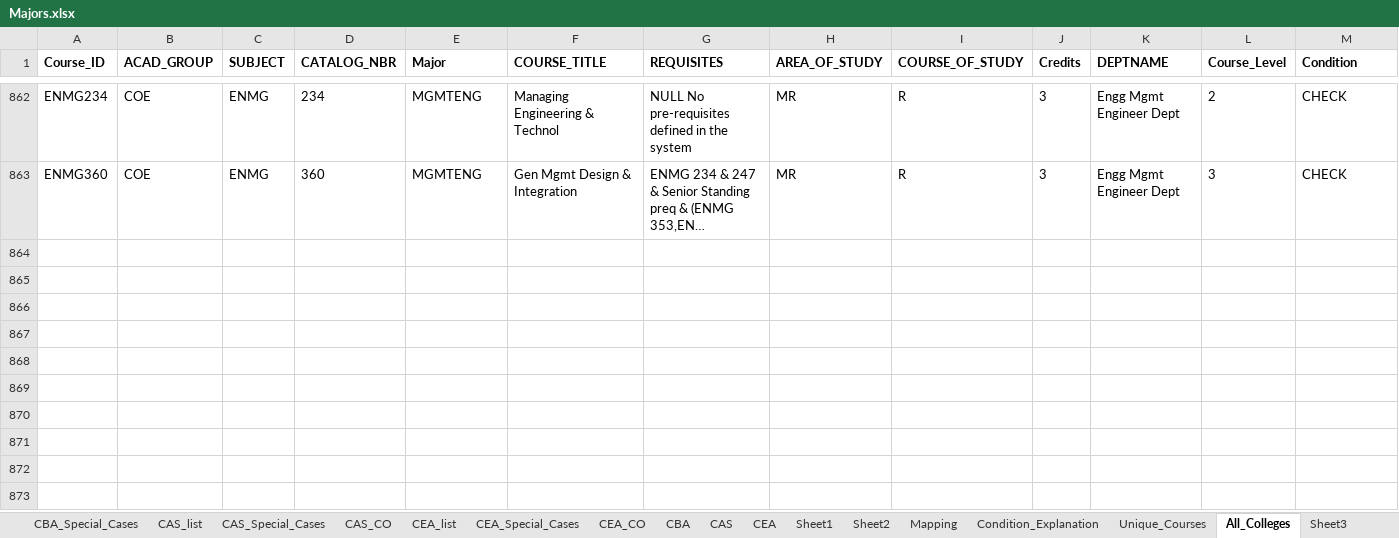
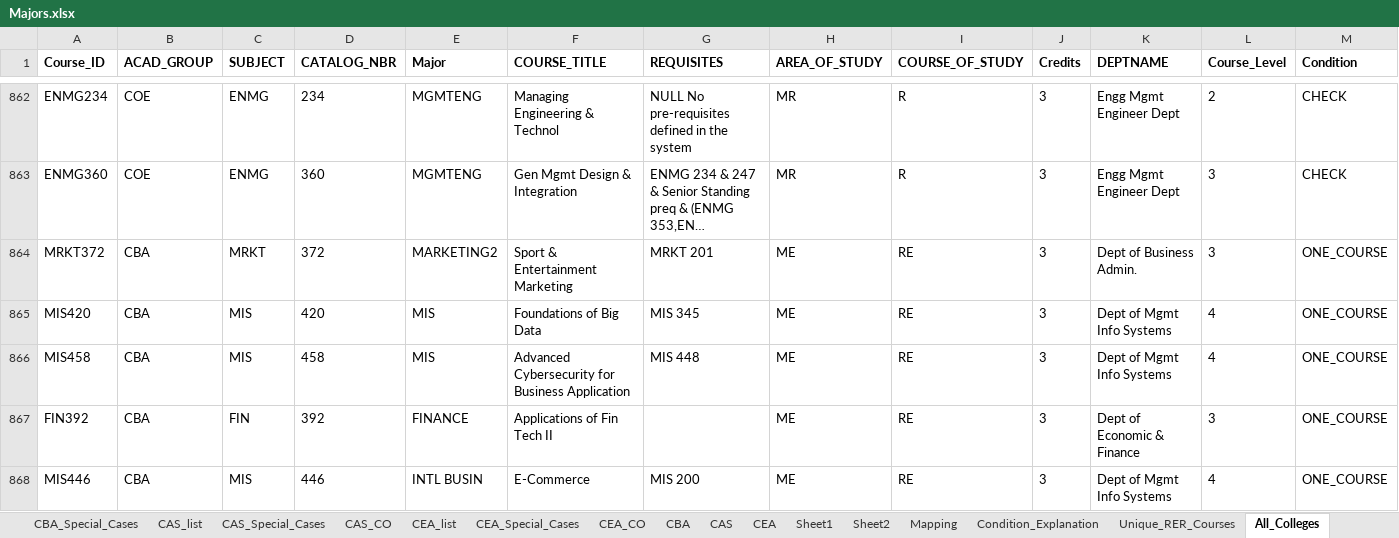
Before and after one commit to AmroEwes/Course-Eligibility-and-Recommendation-System, an Excel workbook: Majors.xlsx, sheet All_Colleges, drawn as a sheet; only a part is shown, gaps mark what is left out; long unchanged cells end in …; values as stored, in another font and other column widths than the file's, no borders; rows hold the shown columns only; the diff covers the shown part only; the diff names each change by its address in the sheet, - before the commit and + after, or states it on an @@ line.

```diff
--- a/Majors.xlsx (sheet All_Colleges)
+++ b/Majors.xlsx (sheet All_Colleges)
-sheet tab: Unique_Courses
+sheet tab: Unique_RER_Courses
+row 864: MRKT372 | CBA | MRKT | 372 | MARKETING2 | Sport & Entertainment Marketing | MRKT 201 | ME | RE | 3 | Dept of Business Admin. | 3 | ONE_COURSE
+row 865: MIS420 | CBA | MIS | 420 | MIS | Foundations of Big Data | MIS 345 | ME | RE | 3 | Dept of Mgmt Info Systems | 4 | ONE_COURSE
+row 866: MIS458 | CBA | MIS | 458 | MIS | Advanced Cybersecurity for Business Application | MIS 448 | ME | RE | 3 | Dept of Mgmt Info Systems | 4 | ONE_COURSE
+row 867: FIN392 | CBA | FIN | 392 | FINANCE | Applications of Fin Tech II |  | ME | RE | 3 | Dept of Economic & Finance | 3 | ONE_COURSE
+row 868: MIS446 | CBA | MIS | 446 | INTL BUSIN | E-Commerce | MIS 200 | ME | RE | 3 | Dept of Mgmt Info Systems | 4 | ONE_COURSE
```
Also changed, not shown: 5 added rows and 18 edited cells elsewhere in this sheet, sheet Unique_RER_Courses, sheet Master Sheet, sheet CBA, sheet CBA_list, sheet All_Unique_Courses, sheet CBA_Special_Cases, 1 more sheet, other sheet tabs, hidden cells, 1 other file.
